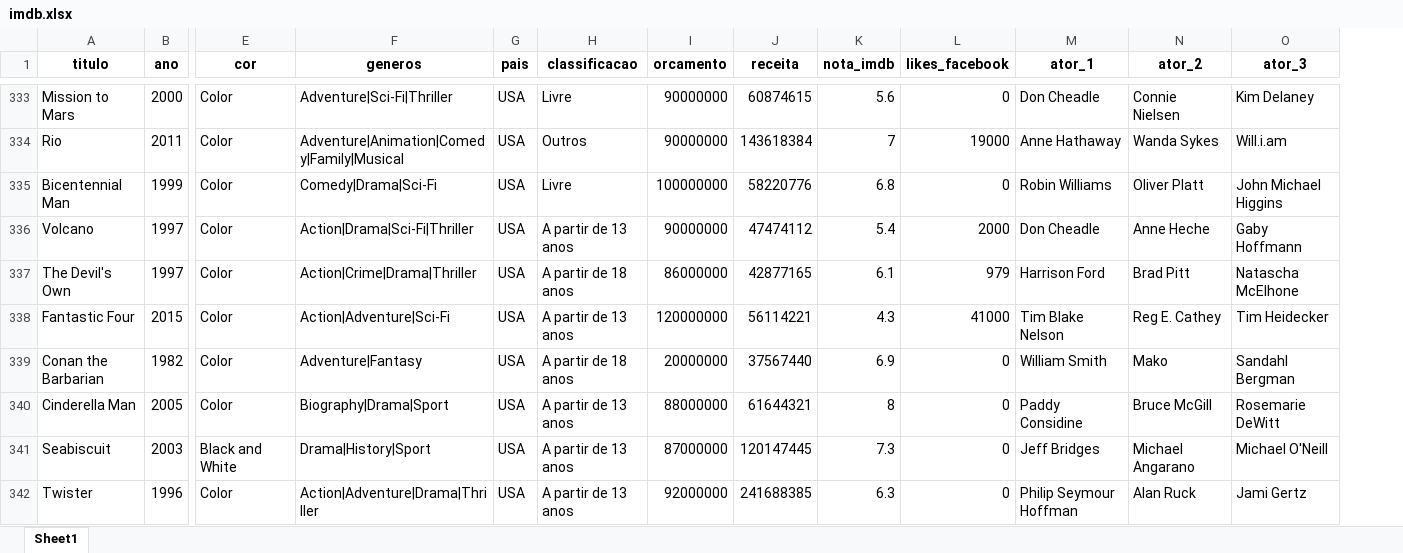
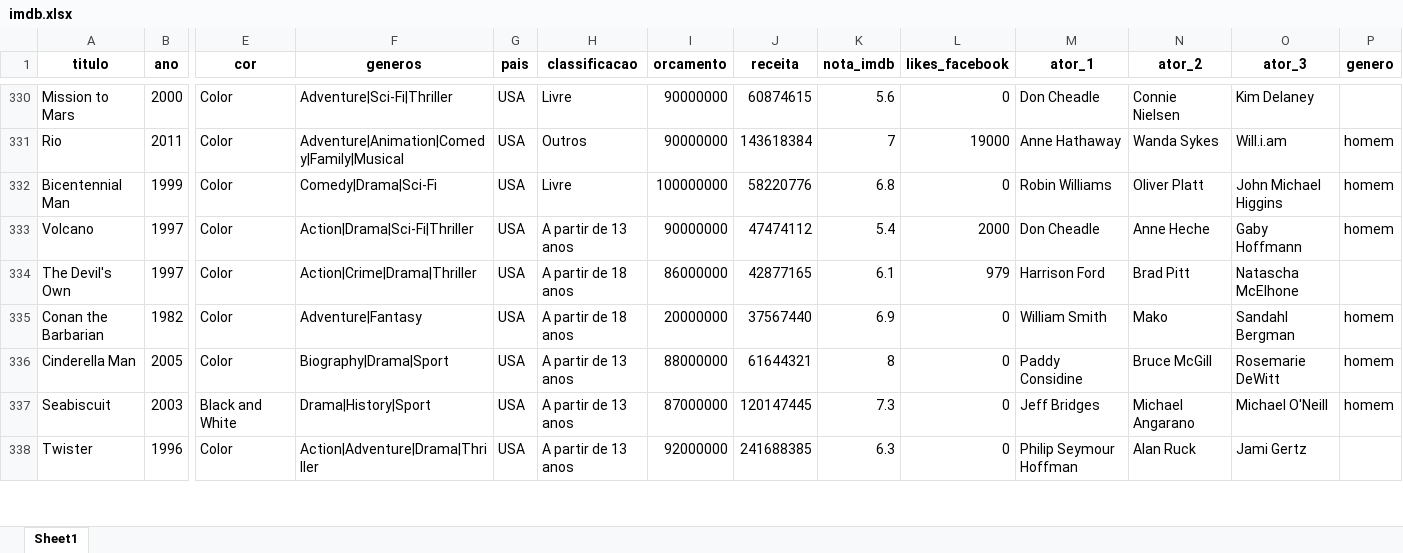
Before and after one commit to rodrigoesborges/202006-introrbase, an Excel workbook: dados/imdb.xlsx, sheet Sheet1, drawn as a sheet; only a part is shown, gaps mark what is left out; values as stored, in another font and other column widths than the file's, no borders; removed rows and columns are numbered as before the commit, all else as after; rows hold the shown columns only; the diff covers the shown part only; the diff names each change by its address in the sheet, - before the commit and + after, or states it on an @@ line.

Commit message:
inclui dados com genero

```diff
--- a/dados/imdb.xlsx (sheet Sheet1)
+++ b/dados/imdb.xlsx (sheet Sheet1)
+column P (genero), rows 331-337: homem | homem | homem |  | homem | homem | homem
-row 338: Fantastic Four | 2015 | Color | Action|Adventure|Sci-Fi | USA | A partir de 13 anos | 120000000 | 56114221 | 4.3 | 41000 | Tim Blake Nelson | Reg E. Cathey | Tim Heidecker
```
Also changed, not shown: 92 removed rows elsewhere in this sheet, 6 other files.
